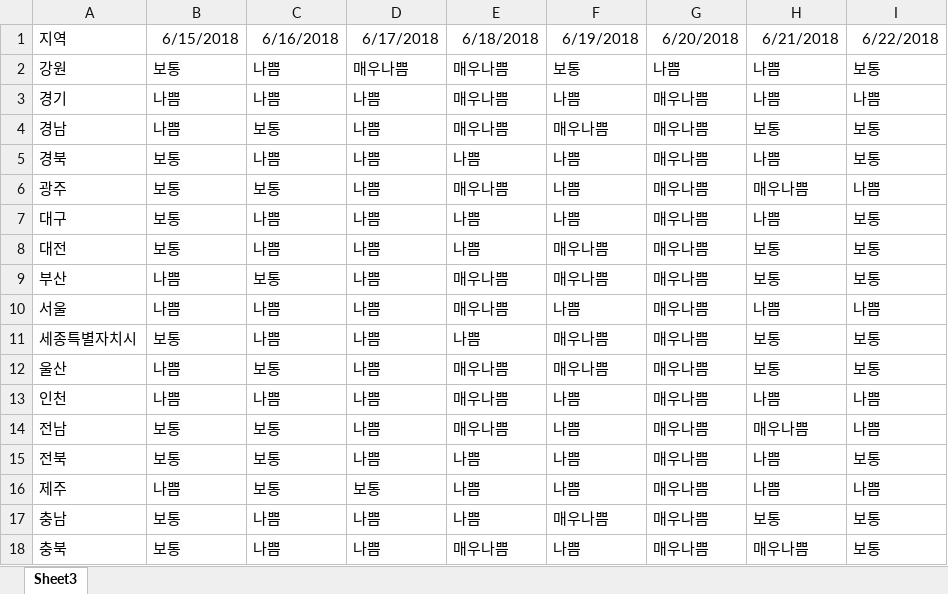
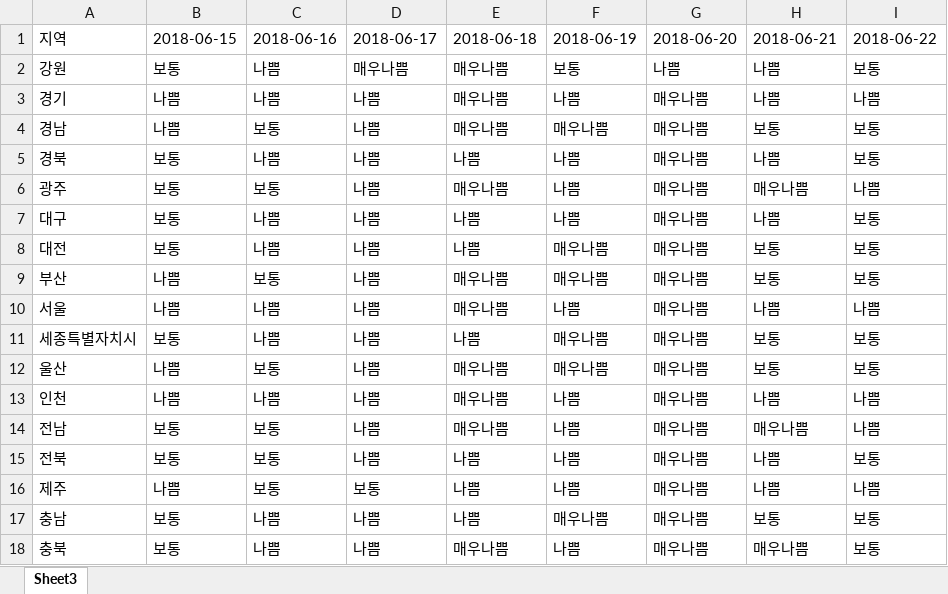
Before and after one commit to kjihee/weather-bot-2018, an Excel workbook: finedust.xlsx, sheet Sheet3, drawn as a sheet; values as stored, in another font and other column widths than the file's, no borders; the diff names each change by its address in the sheet, - before the commit and + after, or states it on an @@ line.

```diff
--- a/finedust.xlsx (sheet Sheet3)
+++ b/finedust.xlsx (sheet Sheet3)
-B1: 6/15/2018
+B1: 2018-06-15
-C1: 6/16/2018
+C1: 2018-06-16
-D1: 6/17/2018
+D1: 2018-06-17
-E1: 6/18/2018
+E1: 2018-06-18
-F1: 6/19/2018
+F1: 2018-06-19
-G1: 6/20/2018
+G1: 2018-06-20
-H1: 6/21/2018
+H1: 2018-06-21
-I1: 6/22/2018
+I1: 2018-06-22
```
Also changed, not shown: temperature.xlsx.
